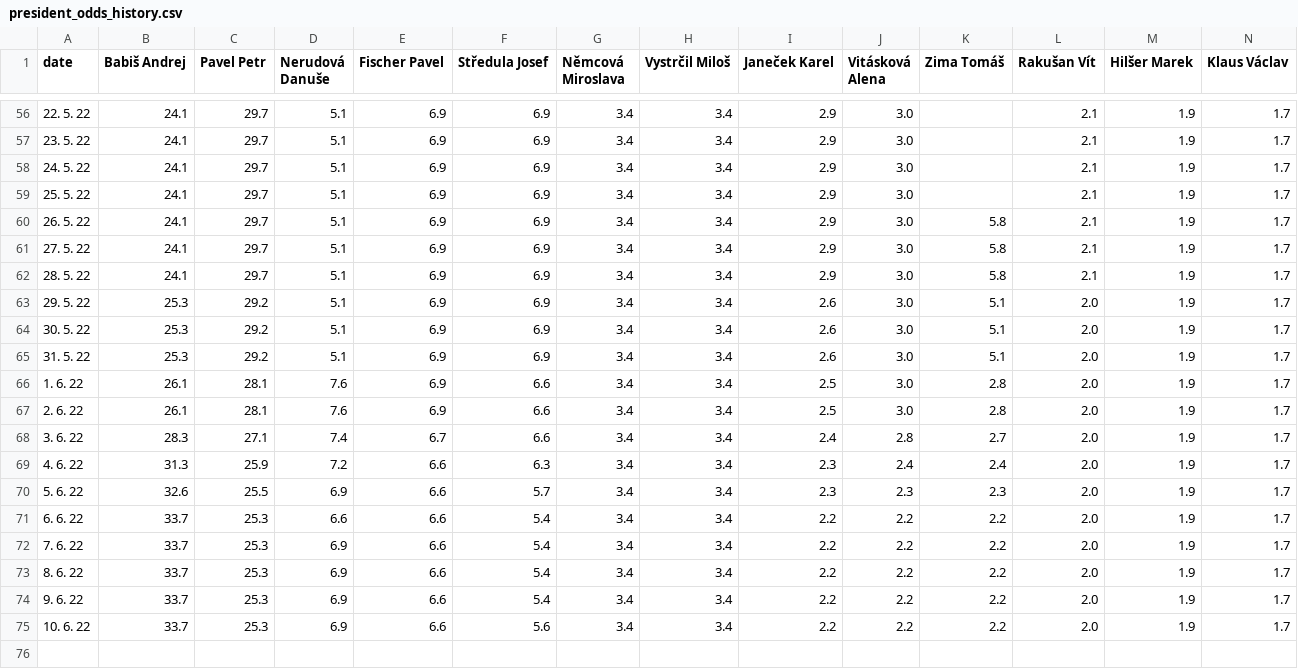
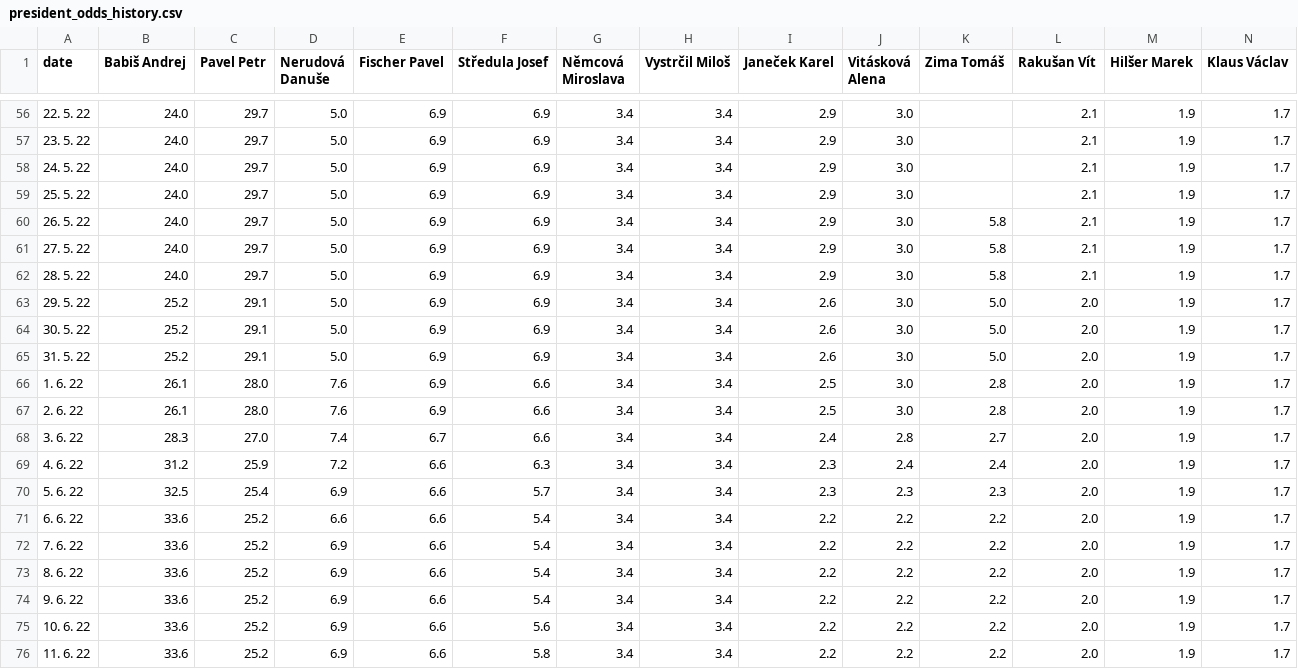
Before and after one commit to michalskop/mandaty-2022, a CSV file: backend/data/president_odds_history.csv, drawn as a sheet; only a part is shown, gaps mark what is left out; rows hold the shown columns only; the diff covers the shown part only; the diff names each change by its address in the sheet, - before the commit and + after, or states it on an @@ line.

```diff
--- a/backend/data/president_odds_history.csv
+++ b/backend/data/president_odds_history.csv
-B56:B62 (Babiš Andrej): 24.1
+B56:B62 (Babiš Andrej): 24.0
-D56:D65 (Nerudová Danuše): 5.1
+D56:D65 (Nerudová Danuše): 5.0
-B63:B65 (Babiš Andrej): 25.3
+B63:B65 (Babiš Andrej): 25.2
-C63:C65 (Pavel Petr): 29.2
+C63:C65 (Pavel Petr): 29.1
-K63:K65 (Zima Tomáš): 5.1
+K63:K65 (Zima Tomáš): 5.0
-C66:C67 (Pavel Petr): 28.1
+C66:C67 (Pavel Petr): 28.0
-C68 (Pavel Petr): 27.1
+C68 (Pavel Petr): 27.0
-B69 (Babiš Andrej): 31.3
+B69 (Babiš Andrej): 31.2
-B70 (Babiš Andrej): 32.6
+B70 (Babiš Andrej): 32.5
-C70 (Pavel Petr): 25.5
+C70 (Pavel Petr): 25.4
-B71:B75 (Babiš Andrej): 33.7
+B71:B75 (Babiš Andrej): 33.6
-C71:C75 (Pavel Petr): 25.3
+C71:C75 (Pavel Petr): 25.2
+row 76: 11. 6. 22 | 33.6 | 25.2 | 6.9 | 6.6 | 5.8 | 3.4 | 3.4 | 2.2 | 2.2 | 2.2 | 2.0 | 1.9 | 1.7
```
Also changed, not shown: 113 edited cells elsewhere in this file, 7 other files.
